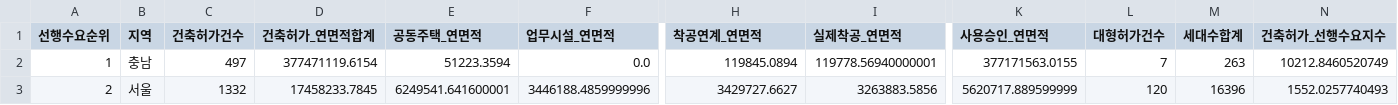
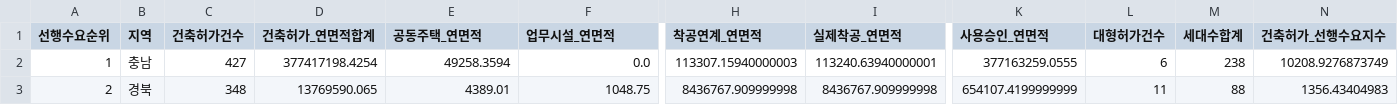
Before and after one commit to Ronaldooh123/steel-demand-report, a CSV file: data/cache/archhub_basis_region_summary_latest.csv, drawn as a sheet; only a part is shown, gaps mark what is left out; the diff covers the shown part only; the diff names each change by its address in the sheet, - before the commit and + after, or states it on an @@ line.

```diff
--- a/data/cache/archhub_basis_region_summary_latest.csv
+++ b/data/cache/archhub_basis_region_summary_latest.csv
-C2 (건축허가건수): 497
+C2 (건축허가건수): 427
-D2 (건축허가_연면적합계): 377471119.6154
+D2 (건축허가_연면적합계): 377417198.4254
-E2 (공동주택_연면적): 51223.3594
+E2 (공동주택_연면적): 49258.3594
-H2 (착공연계_연면적): 119845.0894
+H2 (착공연계_연면적): 113307.15940000003
-I2 (실제착공_연면적): 119778.56940000001
+I2 (실제착공_연면적): 113240.63940000001
-K2 (사용승인_연면적): 377171563.0155
+K2 (사용승인_연면적): 377163259.0555
-L2 (대형허가건수): 7
+L2 (대형허가건수): 6
-M2 (세대수합계): 263
+M2 (세대수합계): 238
-N2 (건축허가_선행수요지수): 10212.8460520749
+N2 (건축허가_선행수요지수): 10208.9276873749
-B3 (지역): 서울
+B3 (지역): 경북
-C3 (건축허가건수): 1332
+C3 (건축허가건수): 348
-D3 (건축허가_연면적합계): 17458233.7845
+D3 (건축허가_연면적합계): 13769590.065
-E3 (공동주택_연면적): 6249541.641600001
+E3 (공동주택_연면적): 4389.01
-F3 (업무시설_연면적): 3446188.4859999996
+F3 (업무시설_연면적): 1048.75
-H3 (착공연계_연면적): 3429727.6627
+H3 (착공연계_연면적): 8436767.909999998
-I3 (실제착공_연면적): 3263883.5856
+I3 (실제착공_연면적): 8436767.909999998
-K3 (사용승인_연면적): 5620717.889599999
+K3 (사용승인_연면적): 654107.4199999999
-L3 (대형허가건수): 120
+L3 (대형허가건수): 11
-M3 (세대수합계): 16396
+M3 (세대수합계): 88
-N3 (건축허가_선행수요지수): 1552.0257740493
+N3 (건축허가_선행수요지수): 1356.43404983
```
Also changed, not shown: 149 edited cells elsewhere in this file, 2 other files.
